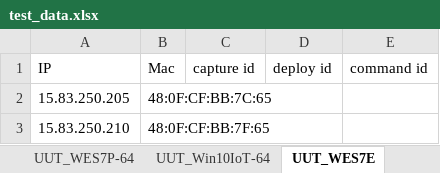
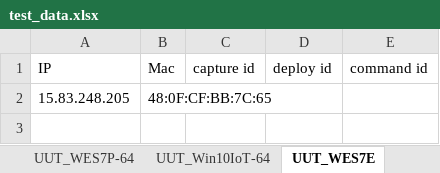
Before and after one commit to CarlChen1996/Automation-Framework_none_runnable, an Excel workbook: Configuration/test_data.xlsx, sheet UUT_WES7E, drawn as a sheet; values as stored, in another font and other column widths than the file's, no borders; the diff names each change by its address in the sheet, - before the commit and + after, or states it on an @@ line.

```diff
--- a/Configuration/test_data.xlsx (sheet UUT_WES7E)
+++ b/Configuration/test_data.xlsx (sheet UUT_WES7E)
-A2 (IP): 15.83.250.205
+A2 (IP): 15.83.248.205
-row 3: 15.83.250.210 | 48:0F:CF:BB:7F:65
```
Also changed, not shown: sheet Config, sheet UUT_Win10IoT-64, 8 other files.
